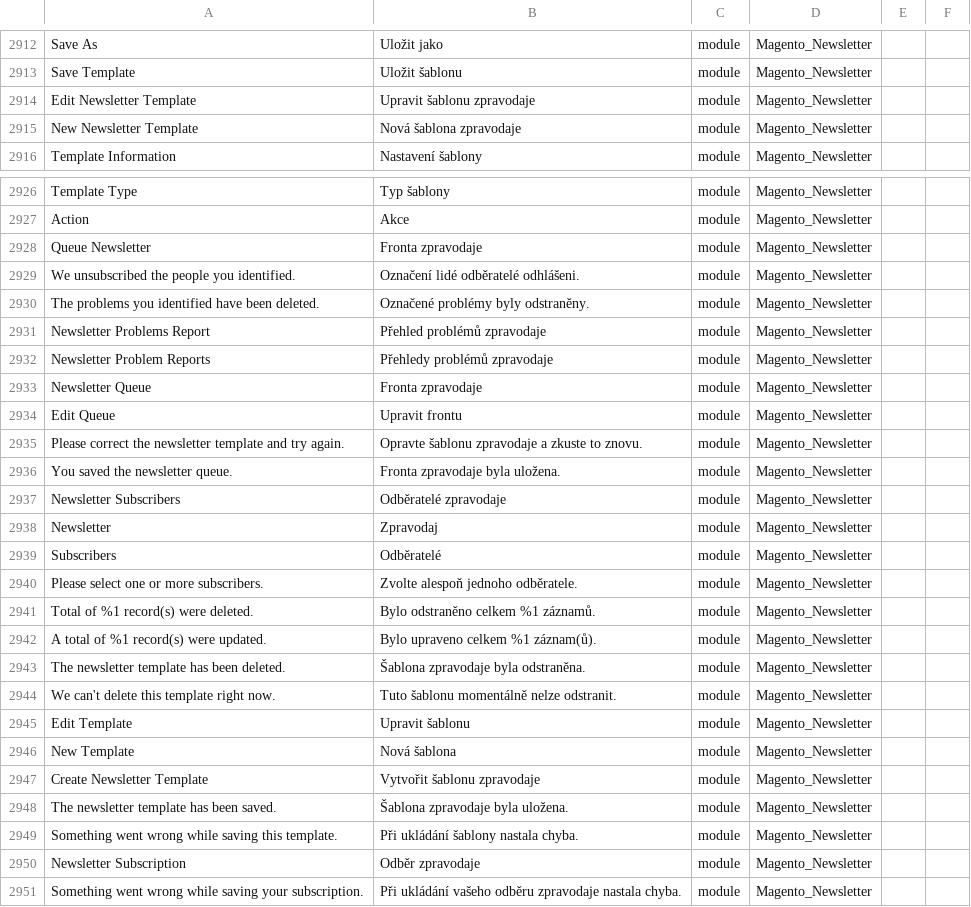
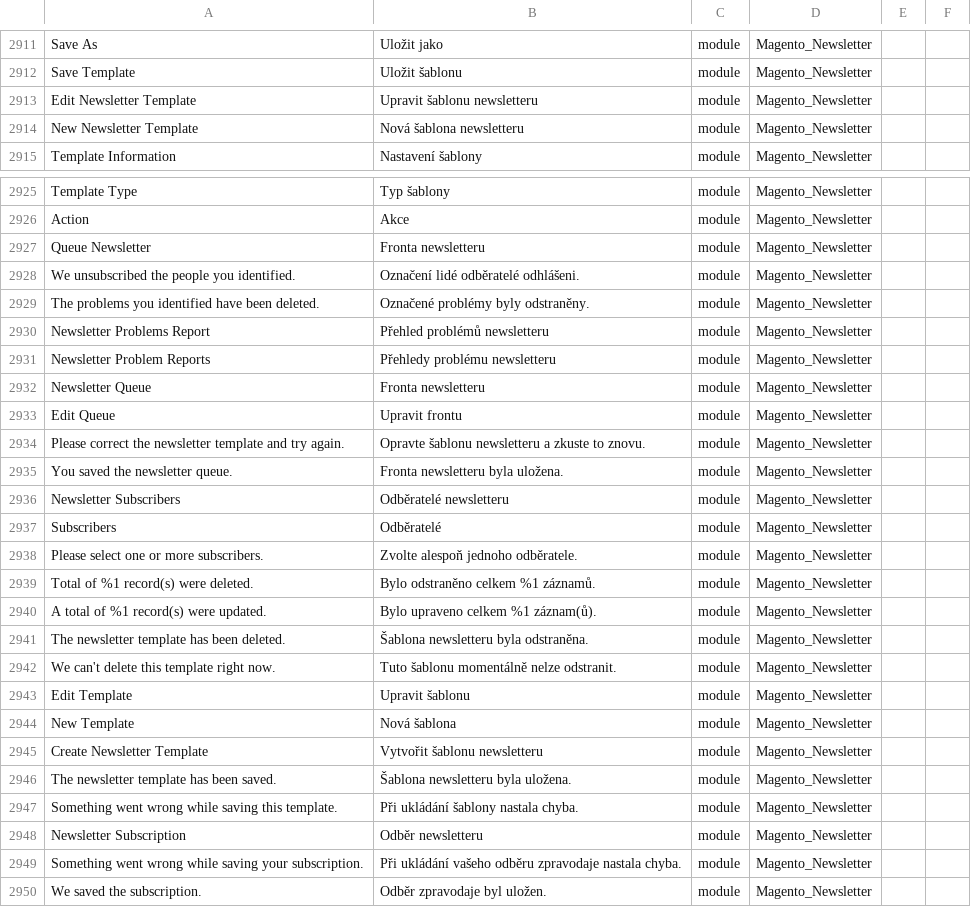
Before and after one commit to Magento2Translations/language_cs_cz, a CSV file: cs_CZ.csv, drawn as a sheet; only a part is shown, gaps mark what is left out; the shorter side is filled out with more unchanged rows; removed rows and columns are numbered as before the commit, all else as after; the diff covers the shown part only; the diff names each change by its address in the sheet, - before the commit and + after, or states it on an @@ line.

```diff
--- a/cs_CZ.csv
+++ b/cs_CZ.csv
-B2913: Upravit šablonu zpravodaje
+B2913: Upravit šablonu newsletteru
-B2914: Nová šablona zpravodaje
+B2914: Nová šablona newsletteru
-B2927: Fronta zpravodaje
+B2927: Fronta newsletteru
-B2930: Přehled problémů zpravodaje
+B2930: Přehled problémů newsletteru
-B2931: Přehledy problémů zpravodaje
+B2931: Přehledy problému newsletteru
-B2932: Fronta zpravodaje
+B2932: Fronta newsletteru
-B2934: Opravte šablonu zpravodaje a zkuste…
+B2934: Opravte šablonu newsletteru a zkuste…
-B2935: Fronta zpravodaje byla uložena.
+B2935: Fronta newsletteru byla uložena.
-B2936: Odběratelé zpravodaje
+B2936: Odběratelé newsletteru
-row 2938: Newsletter | Zpravodaj | module | Magento_Newsletter
-B2941: Šablona zpravodaje byla odstraněna.
+B2941: Šablona newsletteru byla odstraněna.
-B2945: Vytvořit šablonu zpravodaje
+B2945: Vytvořit šablonu newsletteru
-B2946: Šablona zpravodaje byla uložena.
+B2946: Šablona newsletteru byla uložena.
-B2948: Odběr zpravodaje
+B2948: Odběr newsletteru
```
Also changed, not shown: 1 removed row and 20 edited cells elsewhere in this file, 2 other files.
